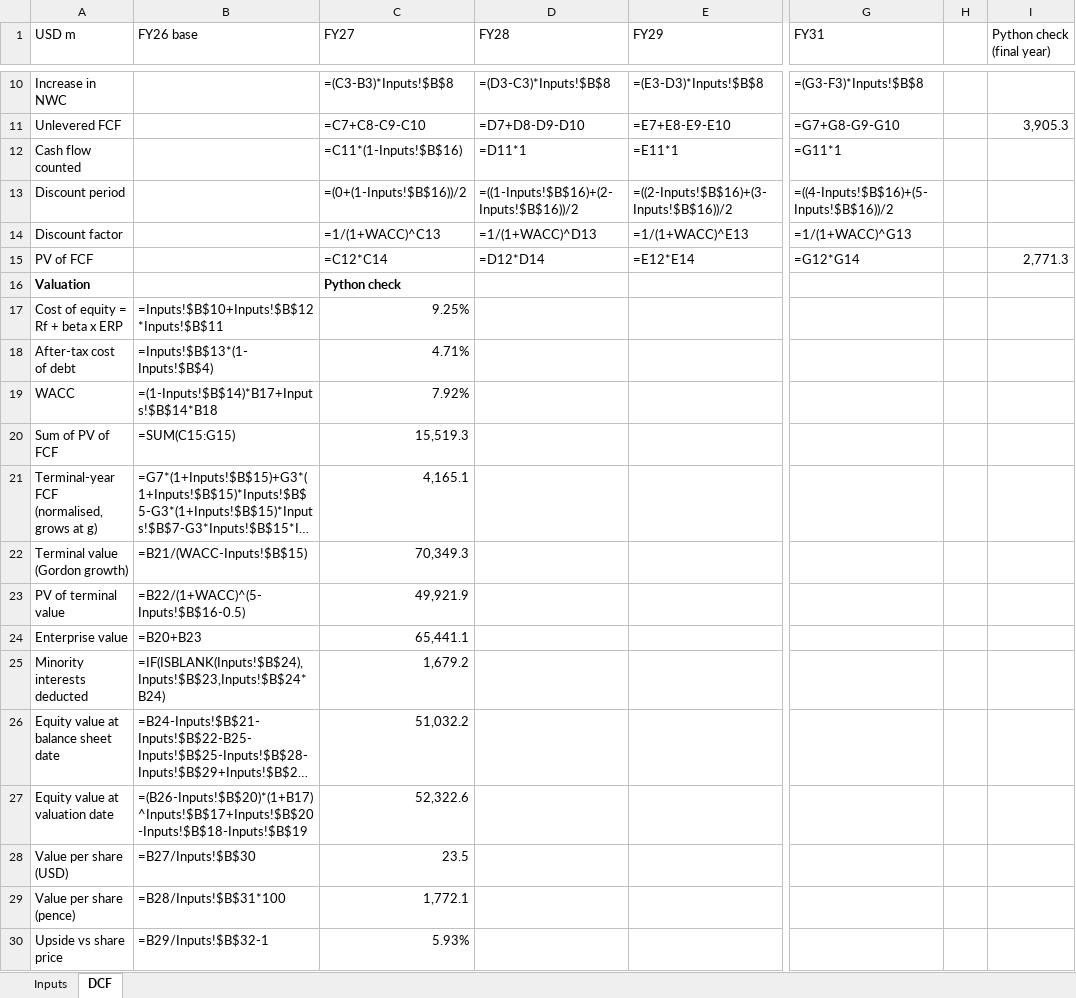
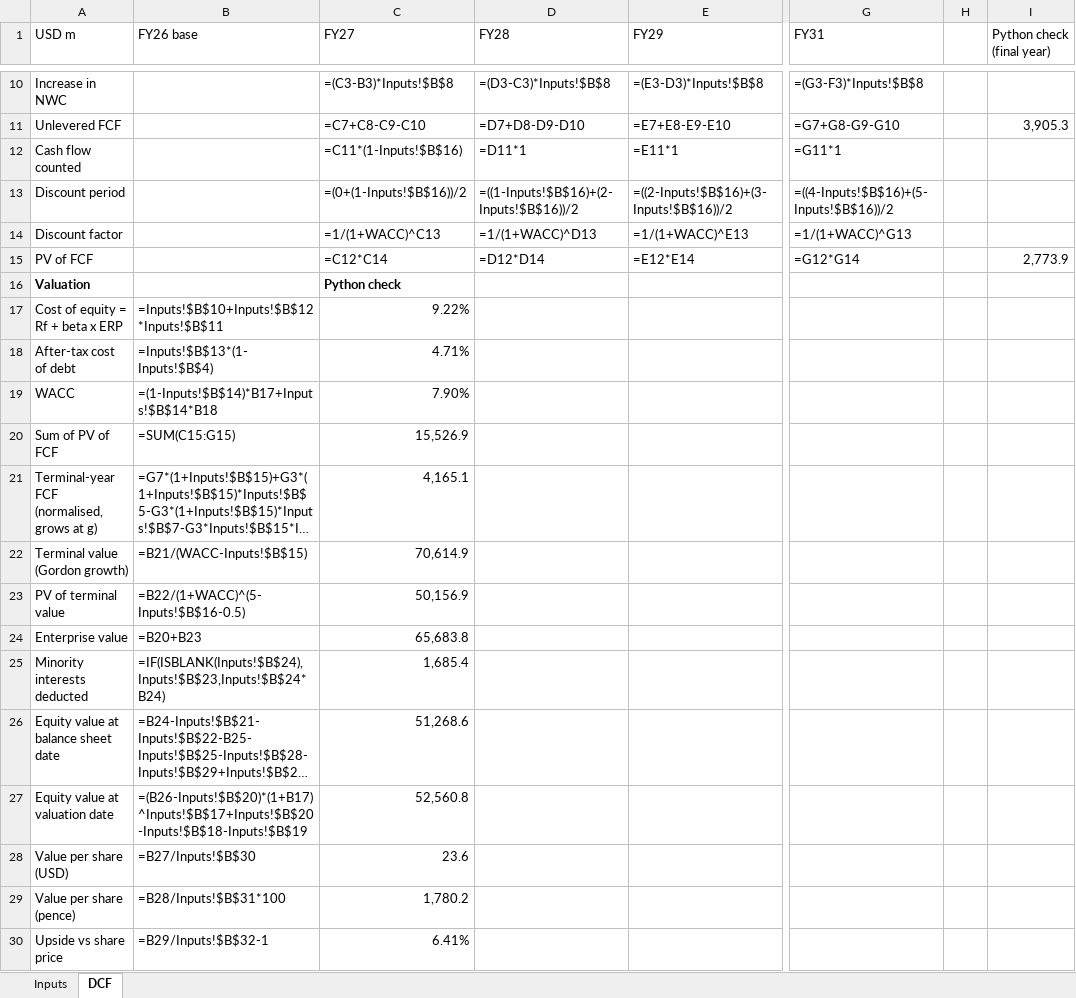
Before and after one commit to amandalombardo/AI-Equity-Research-, an Excel workbook: runs/DGE/2026-10-12/valuation/dcf.xlsx, sheet DCF, drawn as a sheet; only a part is shown, gaps mark what is left out; long unchanged cells end in …; values as stored, in another font and other column widths than the file's, no borders; formulas without a stored value are shown as written; the diff names each change by its address in the sheet, - before the commit and + after, or states it on an @@ line.

```diff
--- a/runs/DGE/2026-10-12/valuation/dcf.xlsx (sheet DCF)
+++ b/runs/DGE/2026-10-12/valuation/dcf.xlsx (sheet DCF)
-I15 (Python check (final year)): 2,771.3
+I15 (Python check (final year)): 2,773.9
-C17 (FY27): 9.25%
+C17 (FY27): 9.22%
-C19 (FY27): 7.92%
+C19 (FY27): 7.90%
-C20 (FY27): 15,519.3
+C20 (FY27): 15,526.9
-C22 (FY27): 70,349.3
+C22 (FY27): 70,614.9
-C23 (FY27): 49,921.9
+C23 (FY27): 50,156.9
-C24 (FY27): 65,441.1
+C24 (FY27): 65,683.8
-C25 (FY27): 1,679.2
+C25 (FY27): 1,685.4
-C26 (FY27): 51,032.2
+C26 (FY27): 51,268.6
-C27 (FY27): 52,322.6
+C27 (FY27): 52,560.8
-C28 (FY27): 23.5
+C28 (FY27): 23.6
-C29 (FY27): 1,772.1
+C29 (FY27): 1,780.2
-C30 (FY27): 5.93%
+C30 (FY27): 6.41%
```
Also changed, not shown: sheet Inputs, 22 other files.
